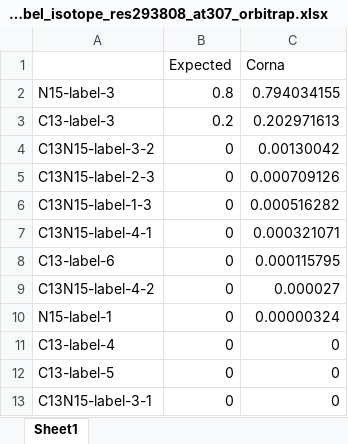
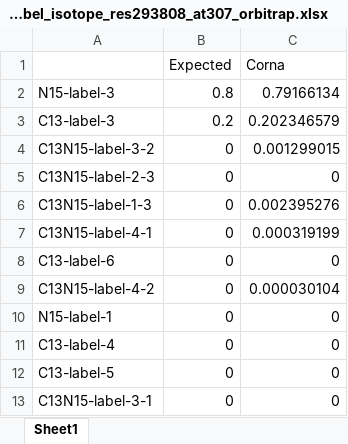
Before and after one commit to ElucidataInc/NA_Correction, an Excel workbook: Demo/auto_detect_dual_label_isotope_res293808_at307_orbitrap.xlsx, sheet Sheet1, drawn as a sheet; values as stored, in another font and other column widths than the file's, no borders; the diff names each change by its address in the sheet, - before the commit and + after, or states it on an @@ line.

Commit message:
Updated demo notebooks to incorporate change of ppm to res
Tested old notebooks to make sure nothing changed while implementing
new algo

```diff
--- a/Demo/auto_detect_dual_label_isotope_res293808_at307_orbitrap.xlsx (sheet Sheet1)
+++ b/Demo/auto_detect_dual_label_isotope_res293808_at307_orbitrap.xlsx (sheet Sheet1)
-C2 (Corna): 0.794034155
+C2 (Corna): 0.79166134
-C3 (Corna): 0.202971613
+C3 (Corna): 0.202346579
-C4 (Corna): 0.00130042
+C4 (Corna): 0.001299015
-C5 (Corna): 0.000709126
+C5 (Corna): 0
-C6 (Corna): 0.000516282
+C6 (Corna): 0.002395276
-C7 (Corna): 0.000321071
+C7 (Corna): 0.000319199
-C8 (Corna): 0.000115795
+C8 (Corna): 0
-C9 (Corna): 0.000027
+C9 (Corna): 0.000030104
-C10 (Corna): 0.00000324
+C10 (Corna): 0
```
Also changed, not shown: 11 other files.
